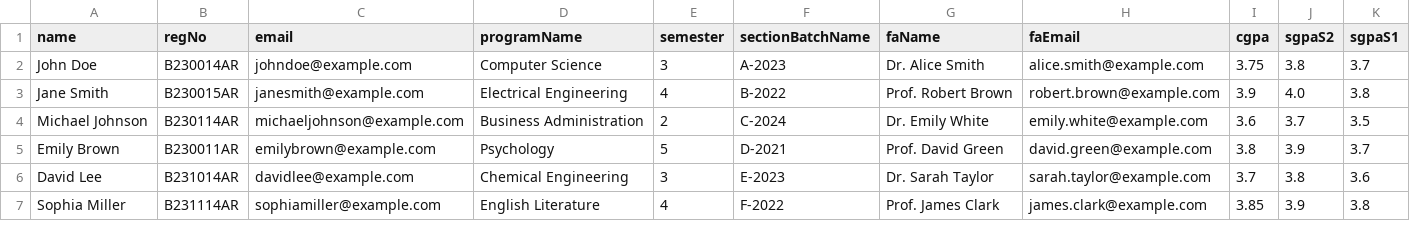
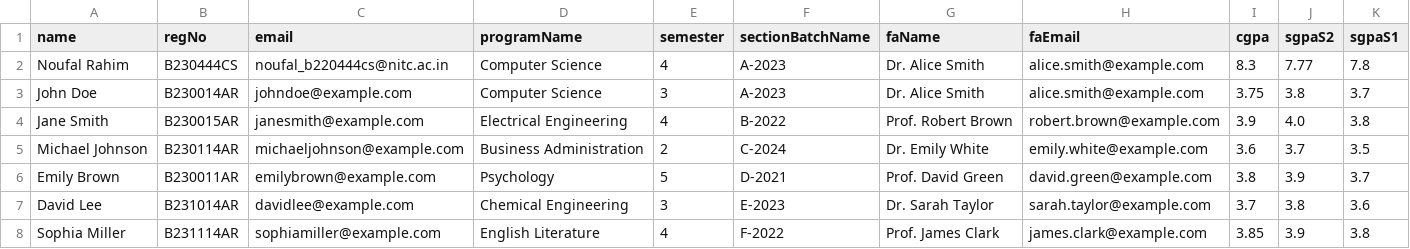
Before and after one commit to Shibin-Ez/minor-nitc-server, a CSV file: data/students.csv, drawn as a sheet; only a part is shown; the diff names each change by its address in the sheet, - before the commit and + after, or states it on an @@ line.

```diff
--- a/data/students.csv
+++ b/data/students.csv
+row 2: Noufal Rahim | B230444CS | noufal_b220444cs@nitc.ac.in | Computer Science | 4 | A-2023 | Dr. Alice Smith | alice.smith@example.com | 8.3 | 7.77 | 7.8
```
Also changed, not shown: 1 other file.
